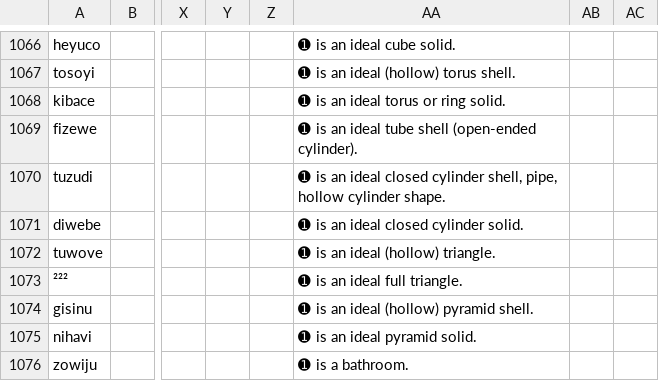
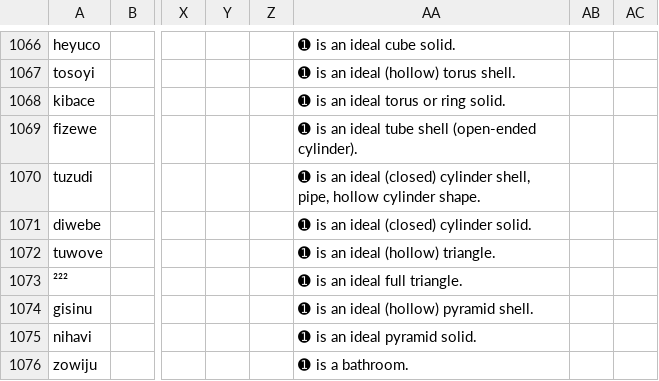
Before and after one commit to Ntsekees/Predilex, a CSV file: predilex.csv, drawn as a sheet; only a part is shown, gaps mark what is left out; the diff names each change by its address in the sheet, - before the commit and + after, or states it on an @@ line.

Commit message:
⟪closed cylinder⟫ → ⟪(closed) cylinder⟫.

```diff
--- a/predilex.csv
+++ b/predilex.csv
-AA1070: …an ideal closed cylinder shell,…
+AA1070: …an ideal (closed) cylinder shell,…
-AA1071: ➊ is an ideal closed cylinder solid.
+AA1071: ➊ is an ideal (closed) cylinder solid.
```
